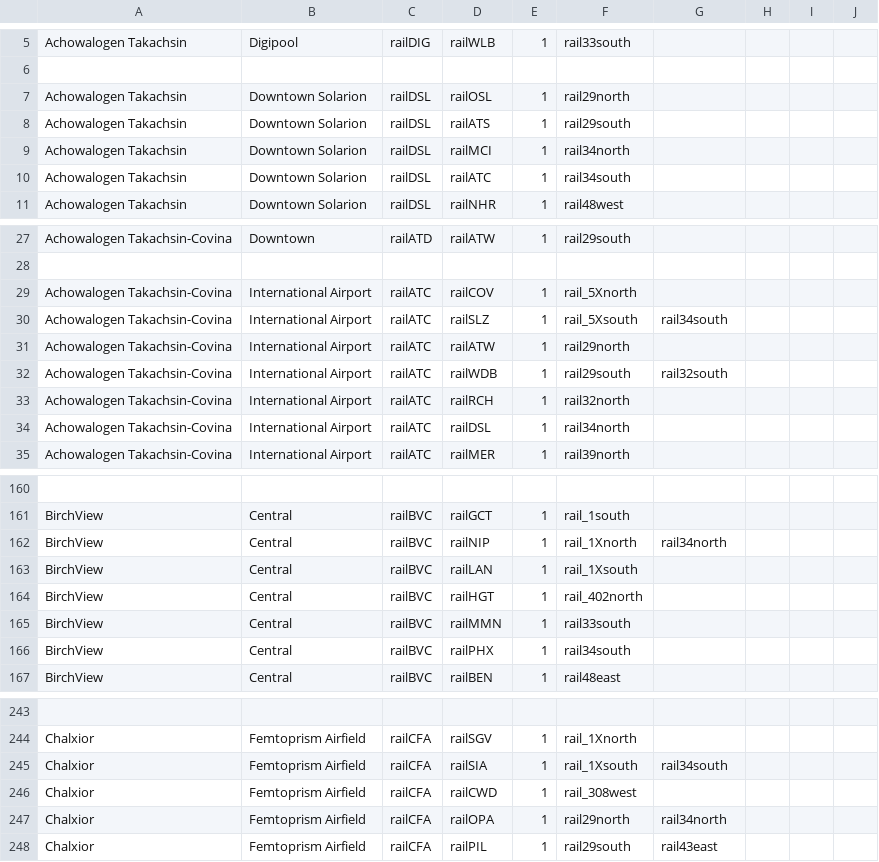
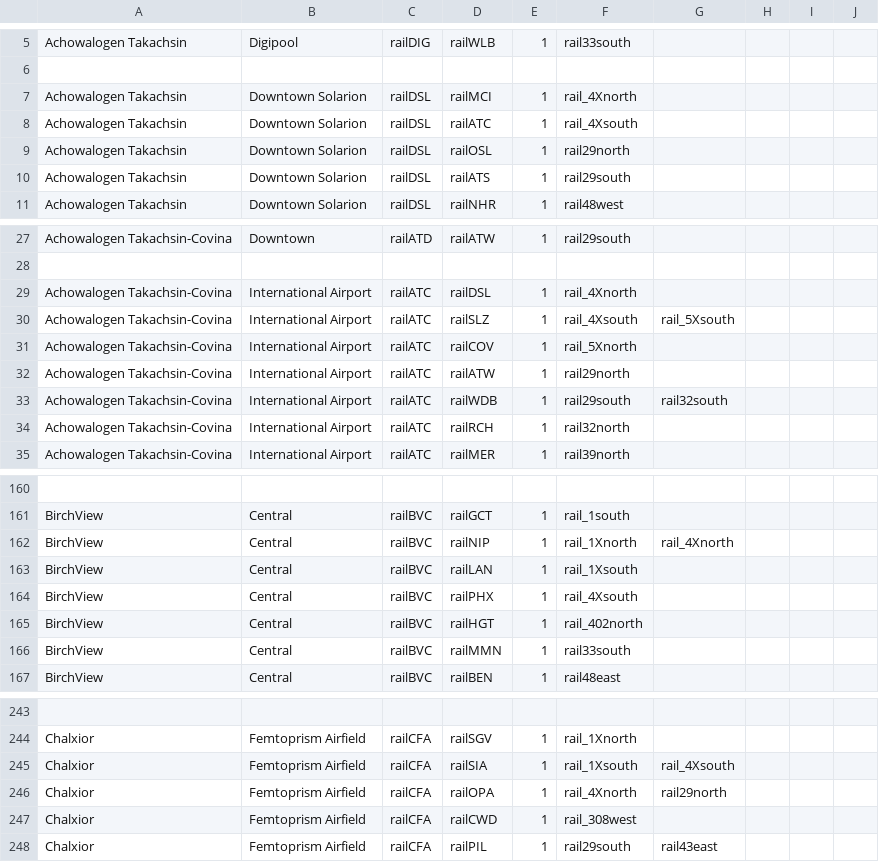
Before and after one commit to KittyCat11231/Feline-Holdings, a CSV file: src/intraroute/data/pathfinding/rail.csv, drawn as a sheet; only a part is shown, gaps mark what is left out; removed rows and columns are numbered as before the commit, all else as after; the diff covers the shown part only; the diff names each change by its address in the sheet, - before the commit and + after, or states it on an @@ line.

```diff
--- a/src/intraroute/data/pathfinding/rail.csv
+++ b/src/intraroute/data/pathfinding/rail.csv
+row 7: Achowalogen Takachsin | Downtown Solarion | railDSL | railMCI | 1 | rail_4Xnorth
+row 8: Achowalogen Takachsin | Downtown Solarion | railDSL | railATC | 1 | rail_4Xsouth
-row 9: Achowalogen Takachsin | Downtown Solarion | railDSL | railMCI | 1 | rail34north
-row 10: Achowalogen Takachsin | Downtown Solarion | railDSL | railATC | 1 | rail34south
+row 29: Achowalogen Takachsin-Covina | International Airport | railATC | railDSL | 1 | rail_4Xnorth
+row 30: Achowalogen Takachsin-Covina | International Airport | railATC | railSLZ | 1 | rail_4Xsouth | rail_5Xsouth
-row 30: Achowalogen Takachsin-Covina | International Airport | railATC | railSLZ | 1 | rail_5Xsouth | rail34south
-row 34: Achowalogen Takachsin-Covina | International Airport | railATC | railDSL | 1 | rail34north
-G162: rail34north
+G162: rail_4Xnorth
+row 164: BirchView | Central | railBVC | railPHX | 1 | rail_4Xsouth
-row 166: BirchView | Central | railBVC | railPHX | 1 | rail34south
-G245: rail34south
+G245: rail_4Xsouth
+row 246: Chalxior | Femtoprism Airfield | railCFA | railOPA | 1 | rail_4Xnorth | rail29north
-row 247: Chalxior | Femtoprism Airfield | railCFA | railOPA | 1 | rail29north | rail34north
```
Also changed, not shown: 2 added rows, 2 removed rows and 18 edited cells elsewhere in this file, src/intraroute/data/ui/stops/rail.csv, 4 other files.
